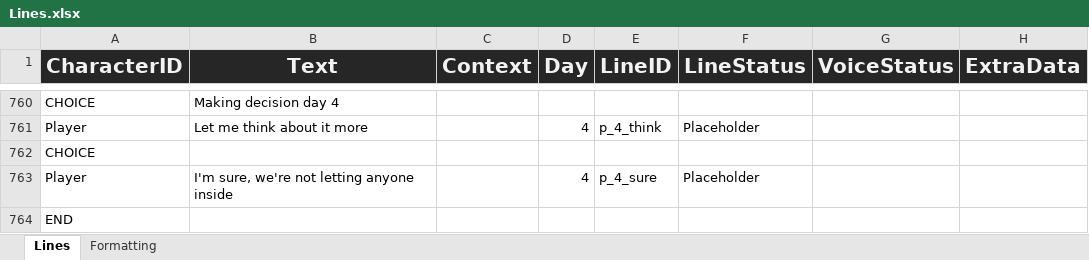
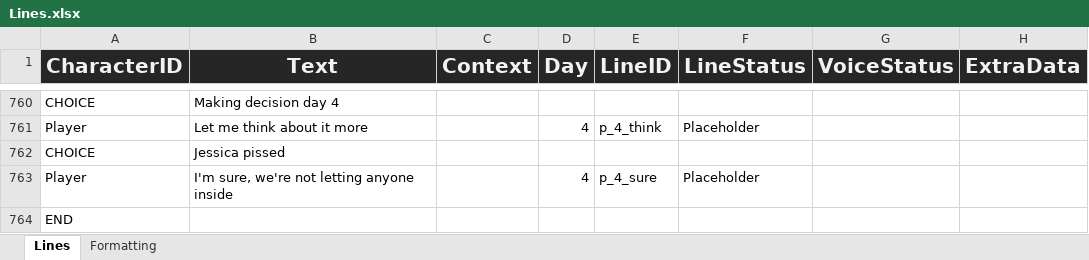
Before and after one commit to Tobogganeer/BeyondTheDoor, an Excel workbook: Lines.xlsx, sheet Lines, drawn as a sheet; only a part is shown, gaps mark what is left out; values as stored, in another font and other column widths than the file's, no borders; conditional formats not drawn; the diff covers the shown part only; the diff names each change by its address in the sheet, - before the commit and + after, or states it on an @@ line.

```diff
--- a/Lines.xlsx (sheet Lines)
+++ b/Lines.xlsx (sheet Lines)
-B762 (Text): (empty)
+B762 (Text): Jessica pissed
```
Also changed, not shown: 51 added rows elsewhere in this sheet.
